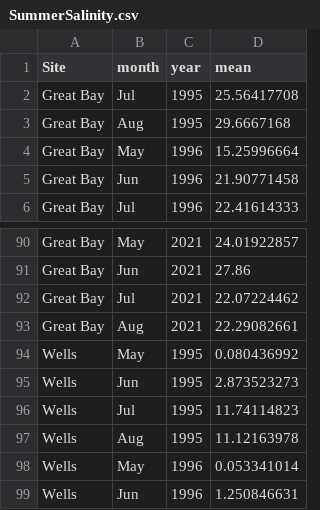
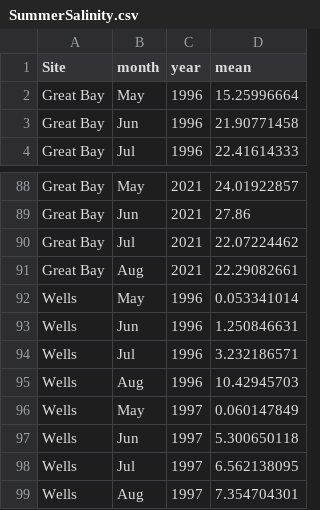
Before and after one commit to kariskang/NERRSummerSalinity, a CSV file: SummerSalinity.csv, drawn as a sheet; only a part is shown, gaps mark what is left out; the shorter side is filled out with more unchanged rows; the diff names each change by its address in the sheet, - before the commit and + after, or states it on an @@ line.

Commit message:
Update SummerSalinity.csv
Delete all salinity values from 1995 so all data is within the same time frame, since not all sites have 1995 data

```diff
--- a/SummerSalinity.csv
+++ b/SummerSalinity.csv
-row 2: Great Bay | Jul | 1995 | 25.56417708
-row 3: Great Bay | Aug | 1995 | 29.6667168
-row 94: Wells | May | 1995 | 0.080436992
-row 95: Wells | Jun | 1995 | 2.873523273
-row 96: Wells | Jul | 1995 | 11.74114823
-row 97: Wells | Aug | 1995 | 11.12163978
```
